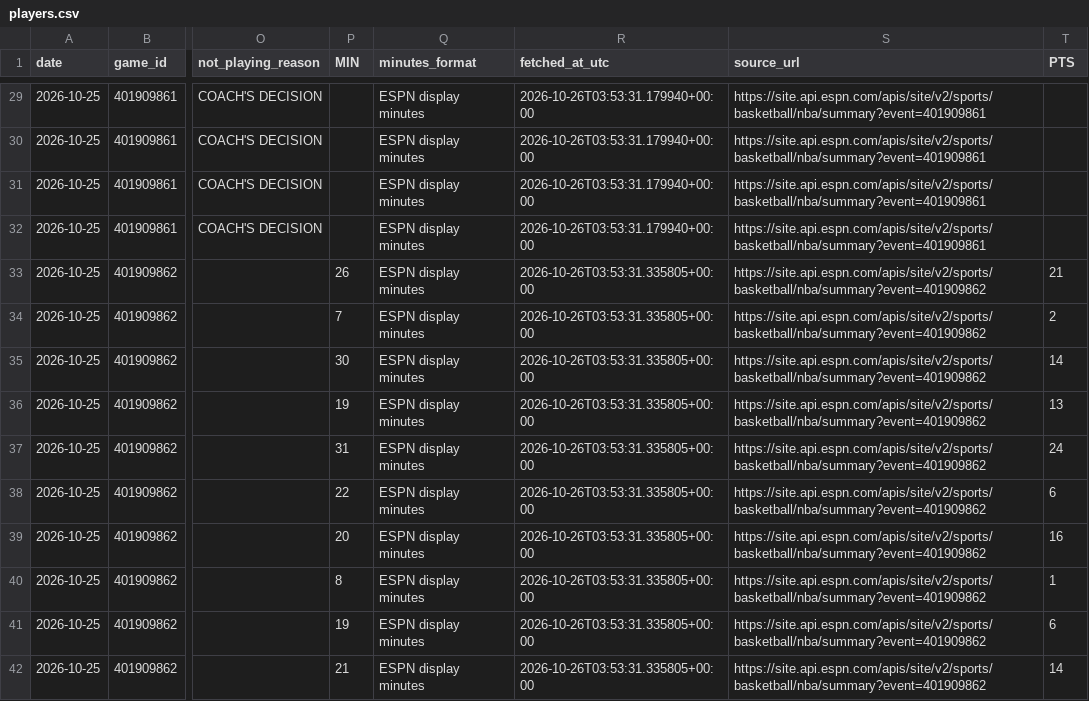
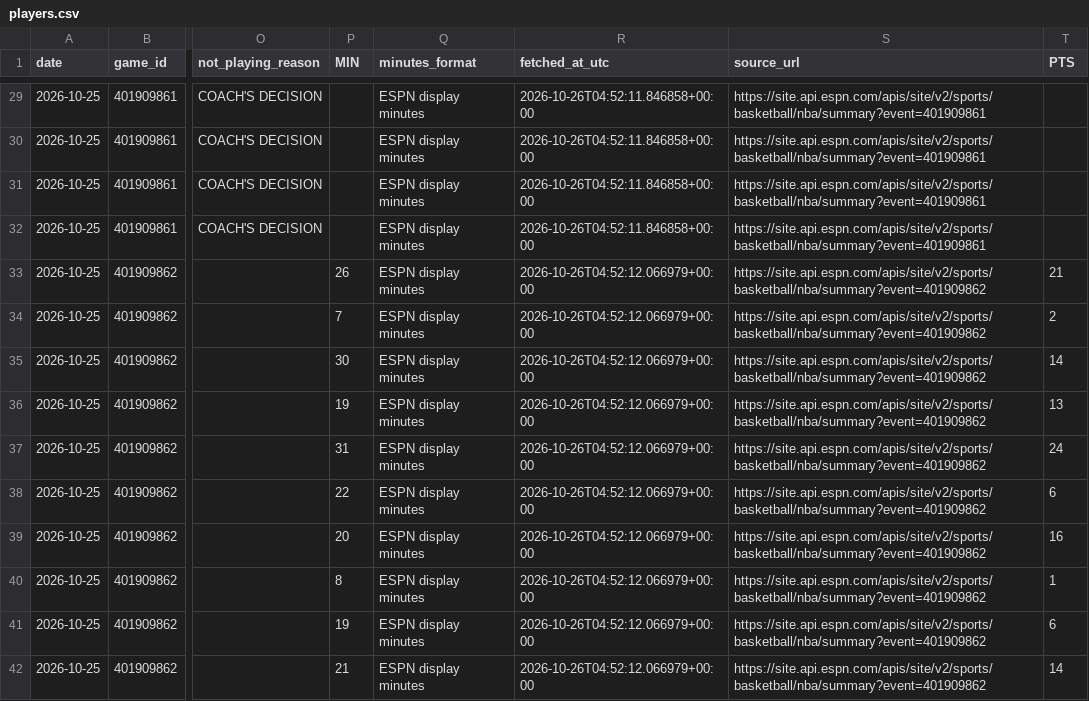
Before and after one commit to joelkline1-wq/NBA-boxscores, a CSV file: data/2026-10-25/players.csv, drawn as a sheet; only a part is shown, gaps mark what is left out; the diff covers the shown part only; the diff names each change by its address in the sheet, - before the commit and + after, or states it on an @@ line.

```diff
--- a/data/2026-10-25/players.csv
+++ b/data/2026-10-25/players.csv
-R29:R32 (fetched_at_utc): 2026-10-26T03:53:31.179940+00:00
+R29:R32 (fetched_at_utc): 2026-10-26T04:52:11.846858+00:00
-R33:R42 (fetched_at_utc): 2026-10-26T03:53:31.335805+00:00
+R33:R42 (fetched_at_utc): 2026-10-26T04:52:12.066979+00:00
```
Also changed, not shown: 182 edited cells elsewhere in this file, 9 other files.
